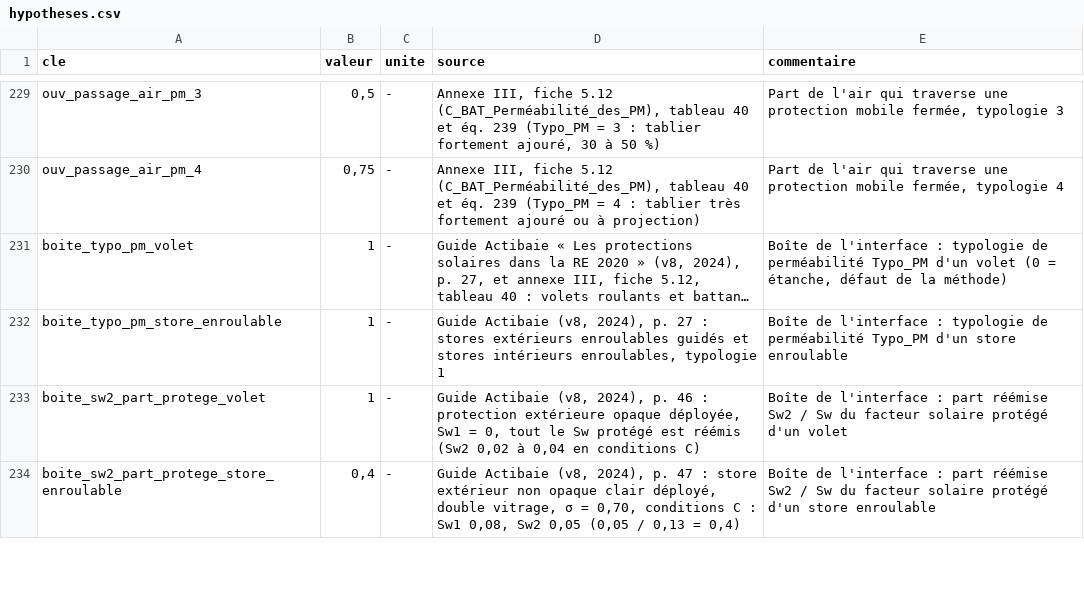
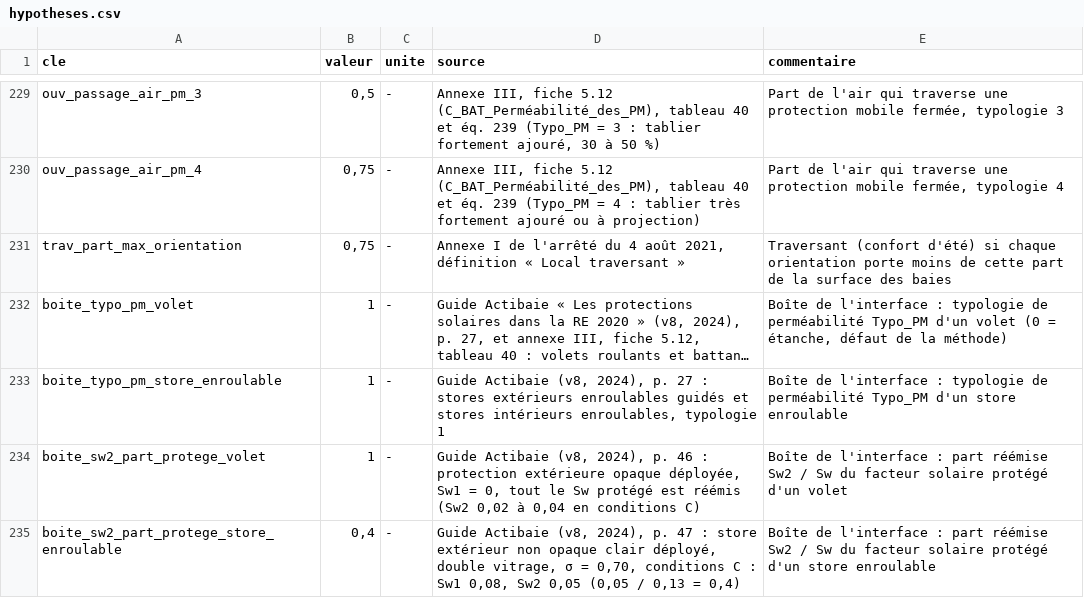
Before and after one commit to Alliages/explorateur_Bbio_DH, a CSV file: donnees/hypotheses.csv, drawn as a sheet; only a part is shown, gaps mark what is left out; long unchanged cells end in …; the diff names each change by its address in the sheet, - before the commit and + after, or states it on an @@ line.

```diff
--- a/donnees/hypotheses.csv
+++ b/donnees/hypotheses.csv
+row 231: trav_part_max_orientation | 0,75 | - | Annexe I de l'arrêté du 4 août 2021, définition « Local traversant » | Traversant (confort d'été) si chaque orientation porte moins de cette part de la surface des baies
```
Also changed, not shown: donnees/batiments/01_logement_70m2.csv, donnees/batiments/02_immeuble_9_logements.csv, 24 other files.
